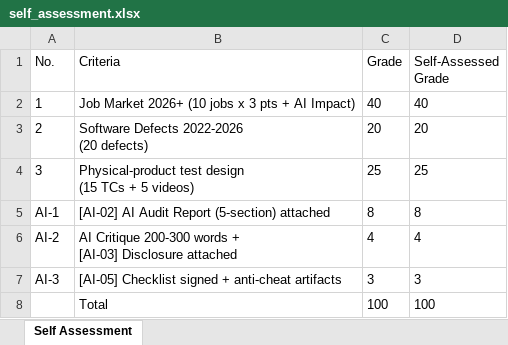
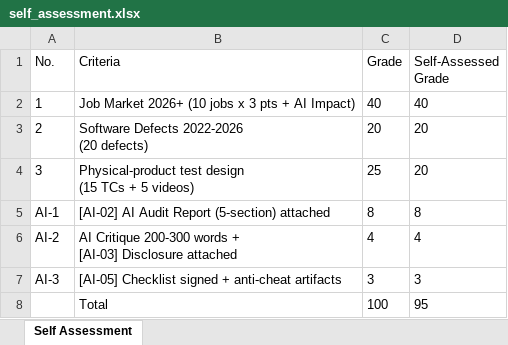
Before and after one commit to Justaguy666/HW01-JOBS.DEFECTS.PHYSICALPRODUCT, an Excel workbook: outputs/deliverables/reports/self_assessment.xlsx, sheet Self Assessment, drawn as a sheet; values as stored, in another font and other column widths than the file's, no borders; the diff names each change by its address in the sheet, - before the commit and + after, or states it on an @@ line.

```diff
--- a/outputs/deliverables/reports/self_assessment.xlsx (sheet Self Assessment)
+++ b/outputs/deliverables/reports/self_assessment.xlsx (sheet Self Assessment)
-D4 (Self-Assessed Grade): 25
+D4 (Self-Assessed Grade): 20
-D8 (Self-Assessed Grade): 100
+D8 (Self-Assessed Grade): 95
```
Also changed, not shown: 56 other files.
